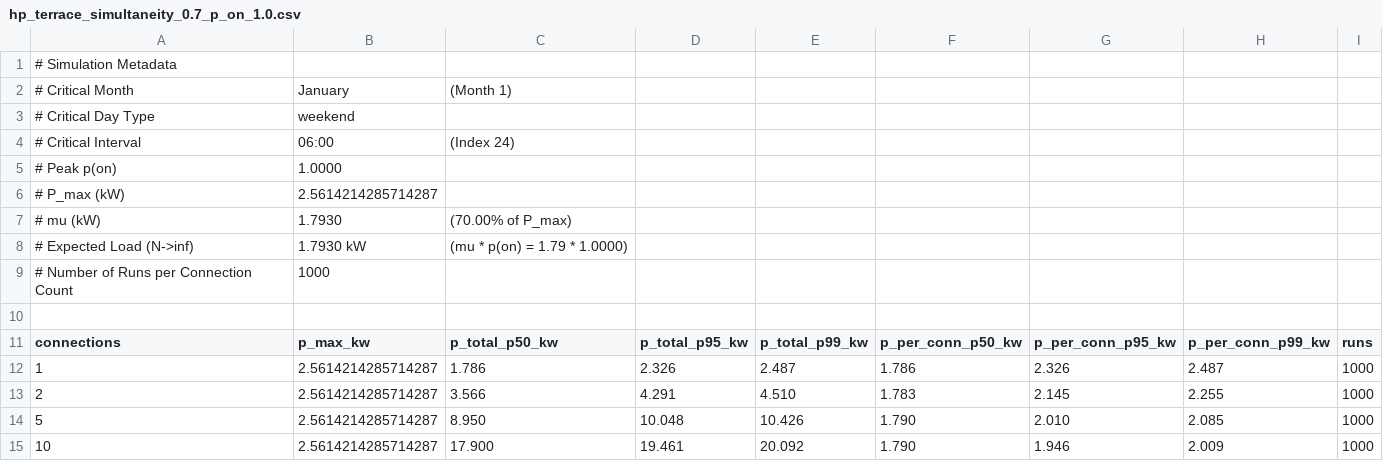
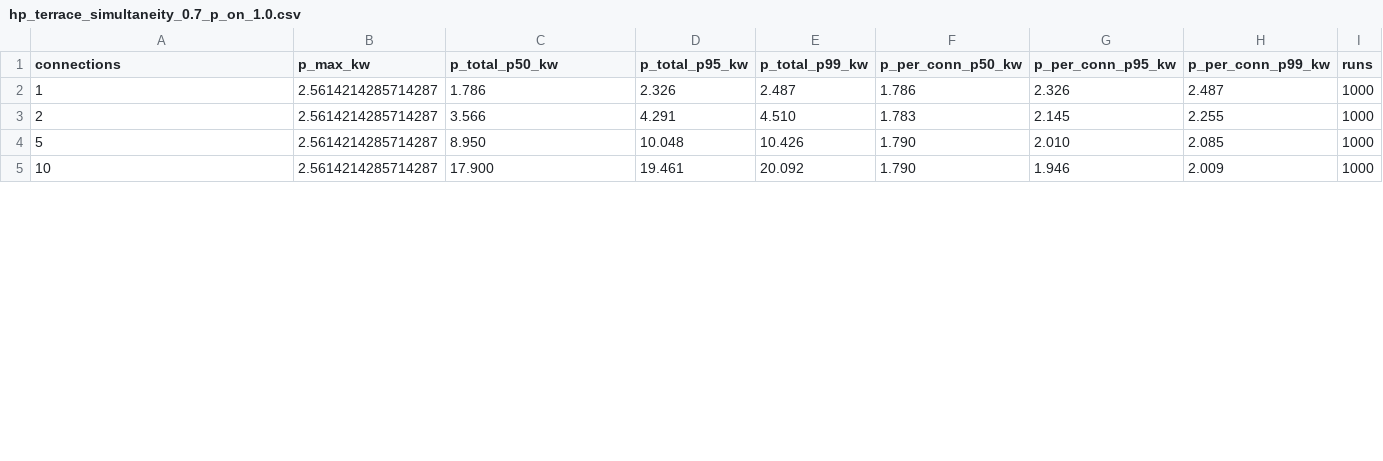
Before and after one commit to TorbenFricke/gmm-generator, a CSV file: results/hp_terrace_simultaneity_0.7_p_on_1.0.csv, drawn as a sheet; only a part is shown; the diff covers the shown part only; the diff names each change by its address in the sheet, - before the commit and + after, or states it on an @@ line.

```diff
--- a/results/hp_terrace_simultaneity_0.7_p_on_1.0.csv
+++ b/results/hp_terrace_simultaneity_0.7_p_on_1.0.csv
-row 1: # Simulation Metadata
-row 2: # Critical Month | January | (Month 1)
-row 3: # Critical Day Type | weekend
-row 4: # Critical Interval | 06:00 | (Index 24)
-row 5: # Peak p(on) | 1.0000
-row 6: # P_max (kW) | 2.5614214285714287
-row 7: # mu (kW) | 1.7930 | (70.00% of P_max)
-row 8: # Expected Load (N->inf) | 1.7930 kW | (mu * p(on) = 1.79 * 1.0000)
-row 9: # Number of Runs per Connection Count | 1000
-row 10: (empty)
```
Also changed, not shown: 29 edited cells elsewhere in this file, results/grid_usage_percentiles.csv, results/hp_terrace_simultaneity_0.7.csv, 42 other files.
